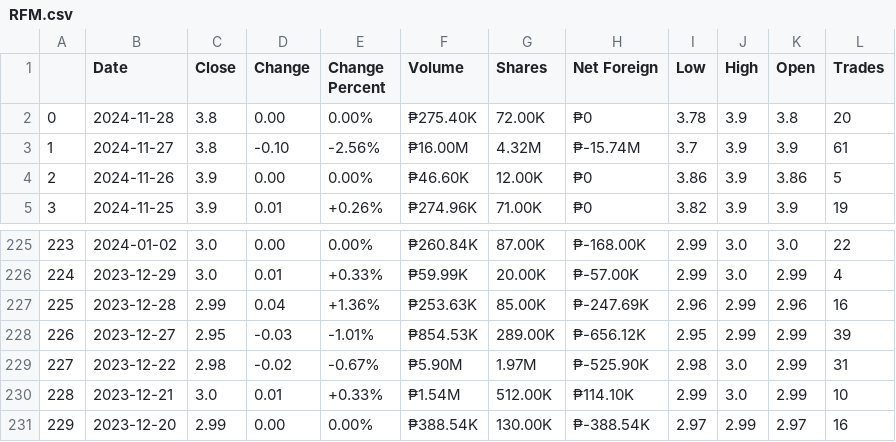
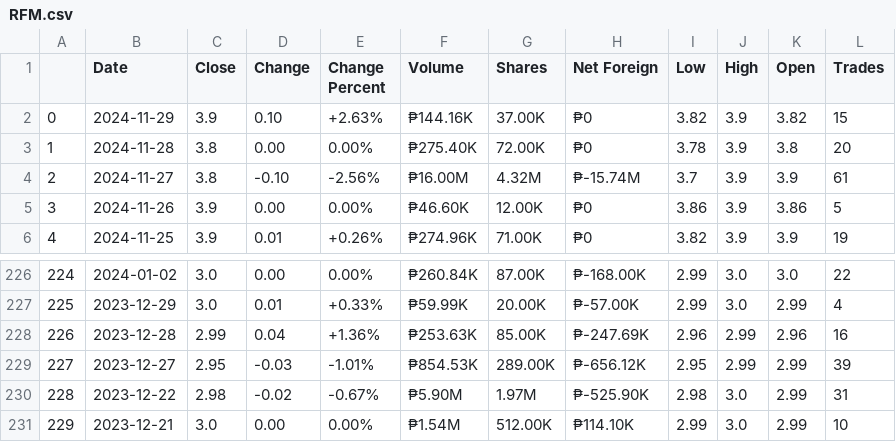
Before and after one commit to ikigamisama/PSEI-EOD-Data-Scrape, a CSV file: data/RFM.csv, drawn as a sheet; only a part is shown, gaps mark what is left out; removed rows and columns are numbered as before the commit, all else as after; the diff names each change by its address in the sheet, - before the commit and + after, or states it on an @@ line.

```diff
--- a/data/RFM.csv
+++ b/data/RFM.csv
+row 2: 0 | 2024-11-29 | 3.9 | 0.10 | +2.63% | ₱144.16K | 37.00K | ₱0 | 3.82 | 3.9 | 3.82 | 15
@@ column A renumbered between rows 3 and 231 @@
-D231 (Change): 0.01
+D231 (Change): 0.00
-E231 (Change Percent): +0.33%
+E231 (Change Percent): 0.00%
-row 231: 229 | 2023-12-20 | 2.99 | 0.00 | 0.00% | ₱388.54K | 130.00K | ₱-388.54K | 2.97 | 2.99 | 2.97 | 16
```
Also changed, not shown: data/BEL.csv, data/COSCO.csv, 48 other files.
